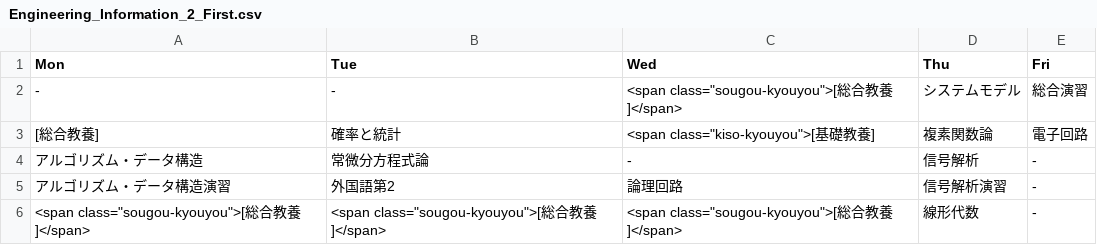
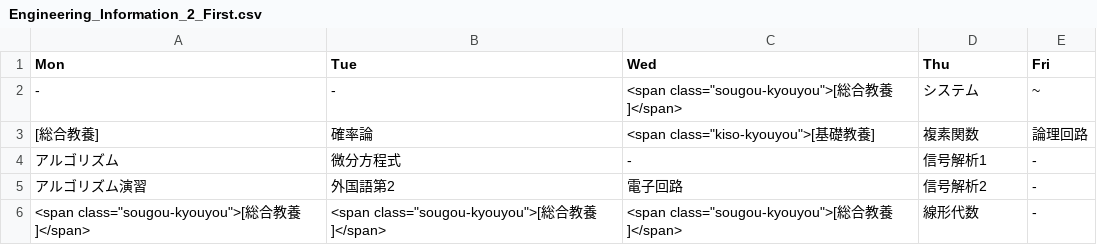
Before and after one commit to YutoKz/MyChatBot, a CSV file: data/timetable/Engineering_Information_2_First.csv, drawn as a sheet.

Commit message:
Update Engineering_Information_2_First.csv

```diff
--- a/data/timetable/Engineering_Information_2_First.csv
+++ b/data/timetable/Engineering_Information_2_First.csv
@@ -1,6 +1,6 @@
 Mon,Tue,Wed,Thu,Fri
--,-,<span class="sougou-kyouyou">[総合教養]</span>,システムモデル,総合演習
-[総合教養],確率と統計,<span class="kiso-kyouyou">[基礎教養],複素関数論,電子回路
-アルゴリズム・データ構造,常微分方程式論,-,信号解析,-
-アルゴリズム・データ構造演習,外国語第2,論理回路,信号解析演習,-
+-,-,<span class="sougou-kyouyou">[総合教養]</span>,システム,~
+[総合教養],確率論,<span class="kiso-kyouyou">[基礎教養],複素関数,論理回路
+アルゴリズム,微分方程式,-,信号解析1,-
+アルゴリズム演習,外国語第2,電子回路,信号解析2,-
 <span class="sougou-kyouyou">[総合教養]</span>,<span class="sougou-kyouyou">[総合教養]</span>,<span class="sougou-kyouyou">[総合教養]</span>,線形代数,-
```
